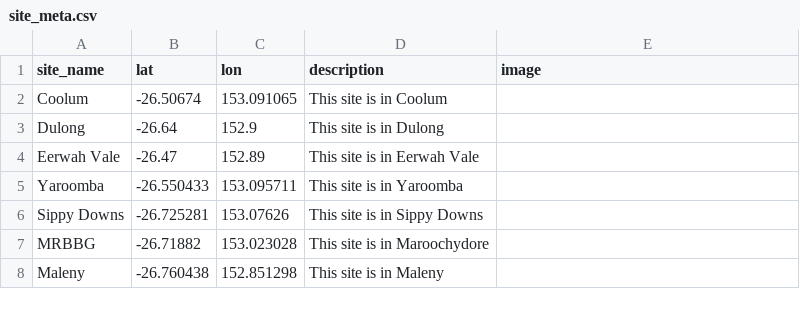
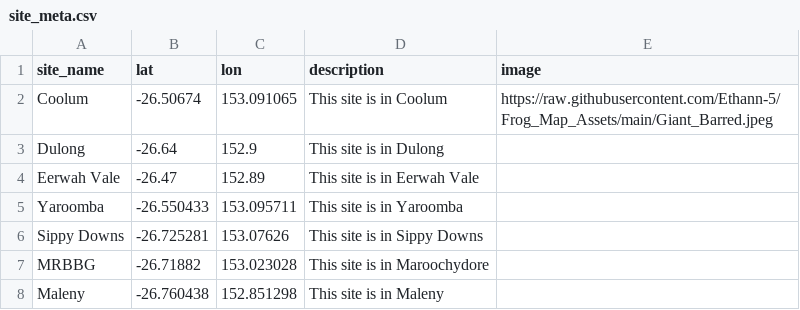
Before and after one commit to Ethann-5/Frog_Map_Assets, a CSV file: site_meta.csv, drawn as a sheet.

Commit message:
Update site_meta.csv

```diff
--- a/site_meta.csv
+++ b/site_meta.csv
@@ -1,3 +1,3 @@
 site_name,lat,lon,description,image
-Coolum,-26.50674,153.091065,This site is in Coolum,
+Coolum,-26.50674,153.091065,This site is in Coolum,https://raw.githubusercontent.com/Ethann-5/Frog_Map_Assets/main/Giant_Barred.jpeg
 Dulong,-26.64,152.9,This site is in Dulong,
```
